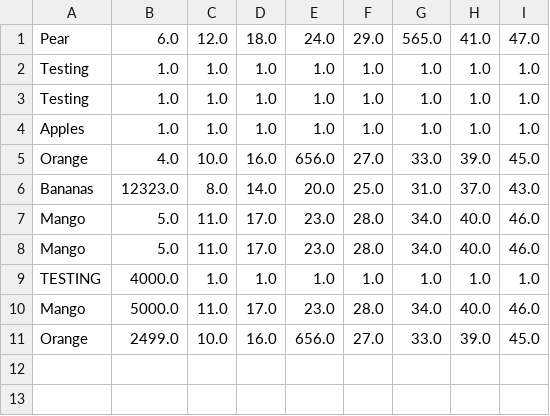
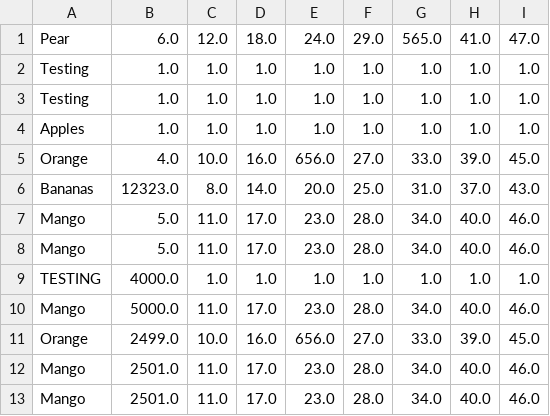
Before and after one commit to connorbridle/predicting-nutritional-value, a CSV file: LoginFx/out/production/LoginFx/sample/recordedFoodsToday.csv, drawn as a sheet; the diff names each change by its address in the sheet, - before the commit and + after, or states it on an @@ line.

```diff
--- a/LoginFx/out/production/LoginFx/sample/recordedFoodsToday.csv
+++ b/LoginFx/out/production/LoginFx/sample/recordedFoodsToday.csv
+row 12: Mango | 2501.0 | 11.0 | 17.0 | 23.0 | 28.0 | 34.0 | 40.0 | 46.0
+row 13: Mango | 2501.0 | 11.0 | 17.0 | 23.0 | 28.0 | 34.0 | 40.0 | 46.0
```
Also changed, not shown: 1 other file.
